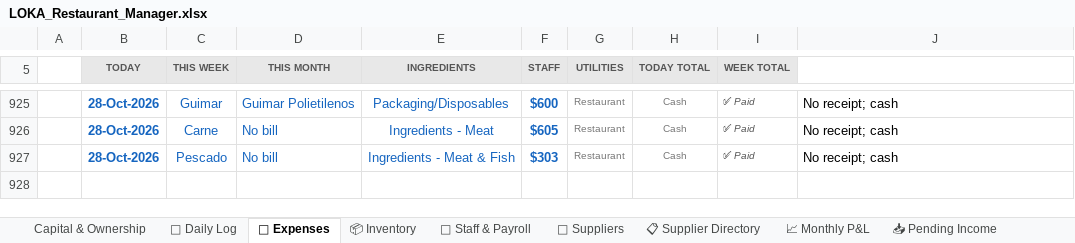
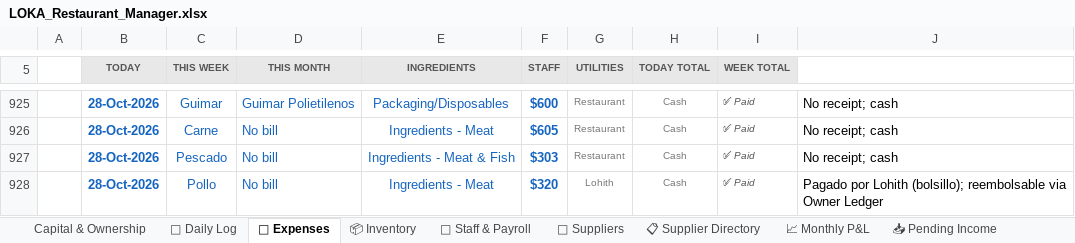
Before and after one commit to mirchimexico-coder/LOKA, an Excel workbook: LOKA_Restaurant_Manager.xlsx, sheet 💸 Expenses, drawn as a sheet; only a part is shown, gaps mark what is left out; values as stored, in another font and other column widths than the file's, no borders; conditional formats not drawn; the diff names each change by its address in the sheet, - before the commit and + after, or states it on an @@ line.

```diff
--- a/LOKA_Restaurant_Manager.xlsx (sheet 💸 Expenses)
+++ b/LOKA_Restaurant_Manager.xlsx (sheet 💸 Expenses)
+row 928:  | 28-Oct-2026 | Pollo | No bill | Ingredients - Meat | $320 | Lohith | Cash | ✅ Paid | Pagado por Lohith (bolsillo); reembolsable via Owner Ledger
```
Also changed, not shown: sheet 💰 Owner Ledger, sheet 📅 Daily Log, 6 other files.
